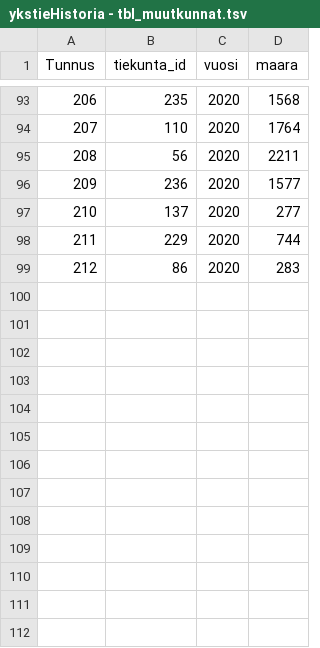
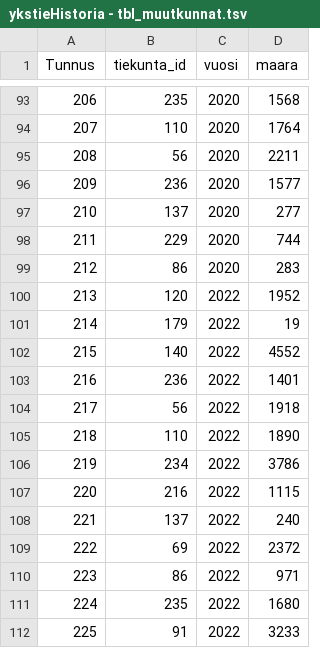
Before and after one commit to RaimoHaikari/paikkatieto, a TSV file: data/ykstieHistoria - tbl_muutkunnat.tsv, drawn as a sheet; only a part is shown, gaps mark what is left out; the diff names each change by its address in the sheet, - before the commit and + after, or states it on an @@ line.

Commit message:
Update ykstieHistoria - tbl_muutkunnat.tsv
Lisätty vuoden 2022 tiedot

```diff
--- a/data/ykstieHistoria - tbl_muutkunnat.tsv
+++ b/data/ykstieHistoria - tbl_muutkunnat.tsv
+row 100: 213 | 120 | 2022 | 1952
+row 101: 214 | 179 | 2022 | 19
+row 102: 215 | 140 | 2022 | 4552
+row 103: 216 | 236 | 2022 | 1401
+row 104: 217 | 56 | 2022 | 1918
+row 105: 218 | 110 | 2022 | 1890
+row 106: 219 | 234 | 2022 | 3786
+row 107: 220 | 216 | 2022 | 1115
+row 108: 221 | 137 | 2022 | 240
+row 109: 222 | 69 | 2022 | 2372
+row 110: 223 | 86 | 2022 | 971
+row 111: 224 | 235 | 2022 | 1680
+row 112: 225 | 91 | 2022 | 3233
```
